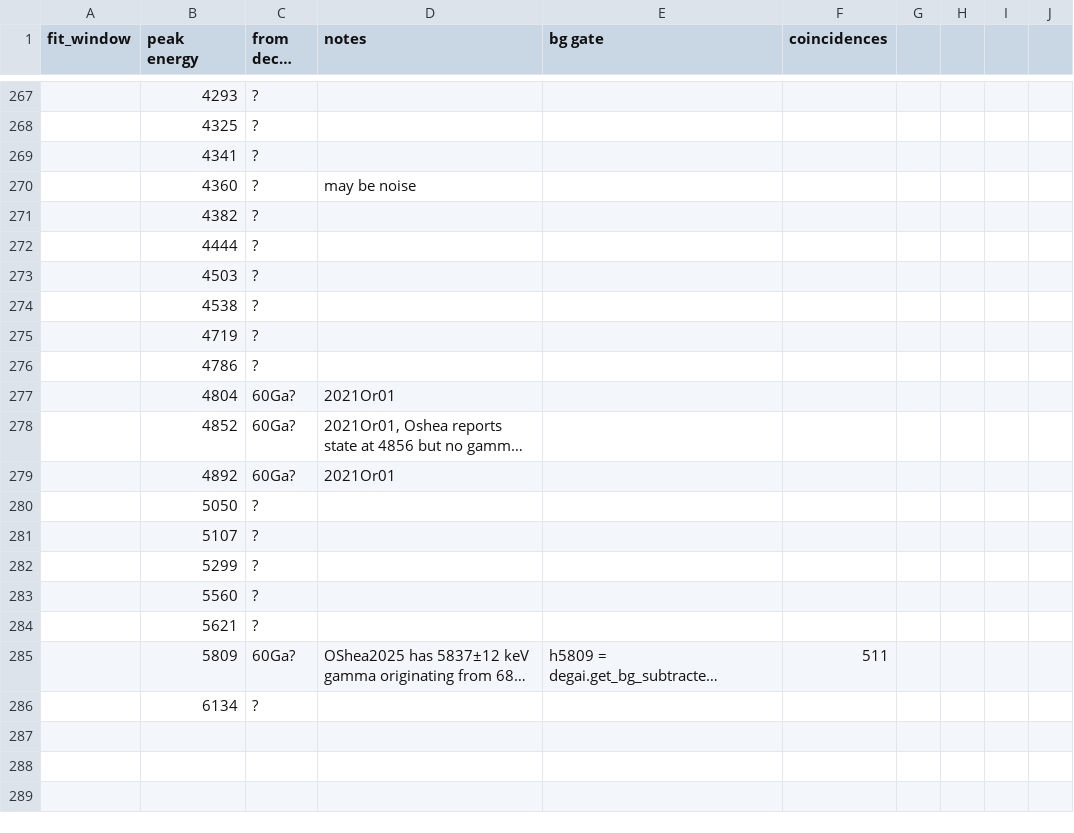
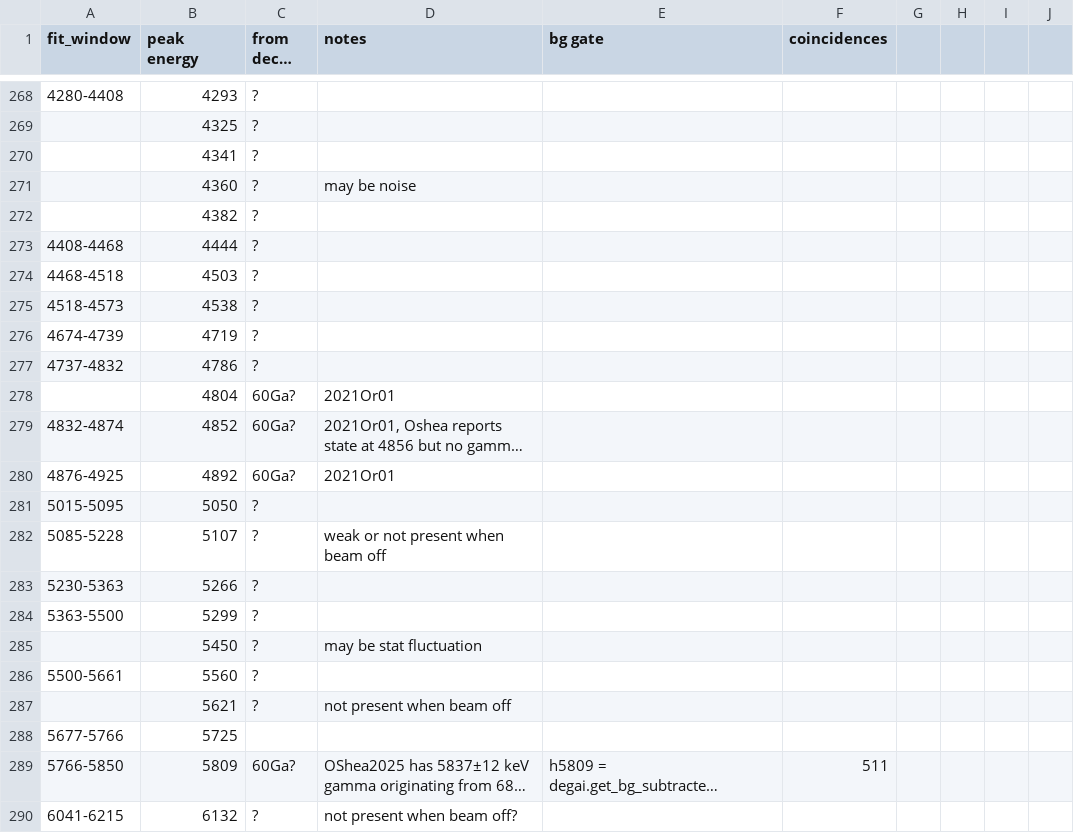
Before and after one commit to GADGET-group/gadget_data_analysis, a CSV file: e23035_analysis/peak_fitting/gamma_peaks.csv, drawn as a sheet; only a part is shown, gaps mark what is left out; long unchanged cells end in …; removed rows and columns are numbered as before the commit, all else as after; the diff covers the shown part only; the diff names each change by its address in the sheet, - before the commit and + after, or states it on an @@ line.

Commit message:
finished filling out manual peak windows

```diff
--- a/e23035_analysis/peak_fitting/gamma_peaks.csv
+++ b/e23035_analysis/peak_fitting/gamma_peaks.csv
-A268 (fit_window): (empty)
+A268 (fit_window): 4280-4408
-A273 (fit_window): (empty)
+A273 (fit_window): 4408-4468
-A274 (fit_window): (empty)
+A274 (fit_window): 4468-4518
-A275 (fit_window): (empty)
+A275 (fit_window): 4518-4573
-A276 (fit_window): (empty)
+A276 (fit_window): 4674-4739
-A277 (fit_window): (empty)
+A277 (fit_window): 4737-4832
-A279 (fit_window): (empty)
+A279 (fit_window): 4832-4874
-A280 (fit_window): (empty)
+A280 (fit_window): 4876-4925
-A281 (fit_window): (empty)
+A281 (fit_window): 5015-5095
-A282 (fit_window): (empty)
+A282 (fit_window): 5085-5228
-D282 (notes): (empty)
+D282 (notes): weak or not present when beam off
+row 283: 5230-5363 | 5266 | ?
-A284 (fit_window): (empty)
+A284 (fit_window): 5363-5500
+row 285:  | 5450 | ? | may be stat fluctuation
-A286 (fit_window): (empty)
+A286 (fit_window): 5500-5661
-D287 (notes): (empty)
+D287 (notes): not present when beam off
+row 288: 5677-5766 | 5725
-A289 (fit_window): (empty)
+A289 (fit_window): 5766-5850
-row 286:  | 6134 | ?
+row 290: 6041-6215 | 6132 | ? | not present when beam off?
```
Also changed, not shown: 1 added row and 59 edited cells elsewhere in this file, 2 other files.
